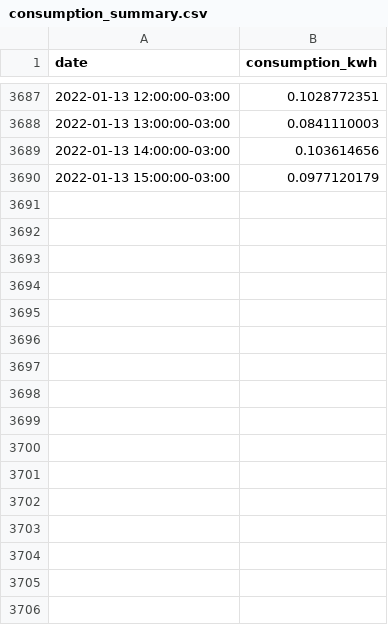
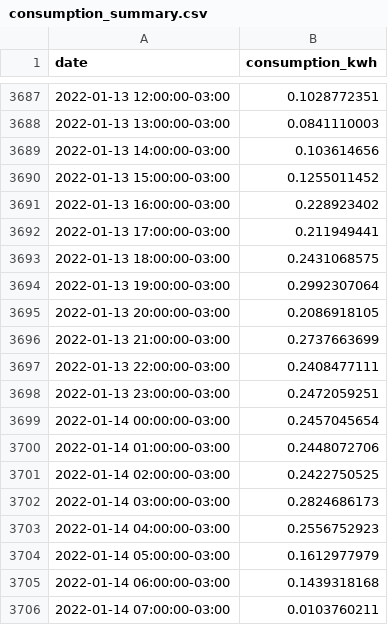
Before and after one commit to vald3nir/Smart-Energy-Core, a CSV file: src/users/Valdenir/consumption_summary.csv, drawn as a sheet; only a part is shown, gaps mark what is left out.

Commit message:
Update consumption_summary.csv

```diff
--- a/src/users/Valdenir/consumption_summary.csv
+++ b/src/users/Valdenir/consumption_summary.csv
@@ -3689,2 +3689,18 @@ date,consumption_kwh
 2022-01-13 14:00:00-03:00,0.103614656
-2022-01-13 15:00:00-03:00,0.0977120179
+2022-01-13 15:00:00-03:00,0.1255011452
+2022-01-13 16:00:00-03:00,0.228923402
+2022-01-13 17:00:00-03:00,0.211949441
+2022-01-13 18:00:00-03:00,0.2431068575
+2022-01-13 19:00:00-03:00,0.2992307064
+2022-01-13 20:00:00-03:00,0.2086918105
+2022-01-13 21:00:00-03:00,0.2737663699
+2022-01-13 22:00:00-03:00,0.2408477111
+2022-01-13 23:00:00-03:00,0.2472059251
+2022-01-14 00:00:00-03:00,0.2457045654
+2022-01-14 01:00:00-03:00,0.2448072706
+2022-01-14 02:00:00-03:00,0.2422750525
+2022-01-14 03:00:00-03:00,0.2824686173
+2022-01-14 04:00:00-03:00,0.2556752923
+2022-01-14 05:00:00-03:00,0.1612977979
+2022-01-14 06:00:00-03:00,0.1439318168
+2022-01-14 07:00:00-03:00,0.0103760211
```
